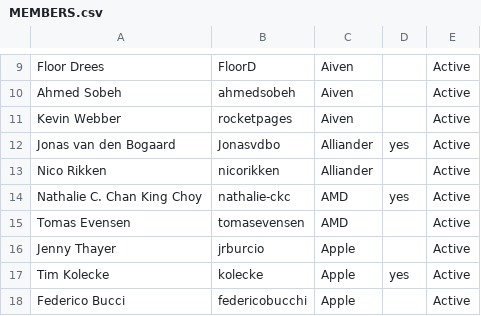
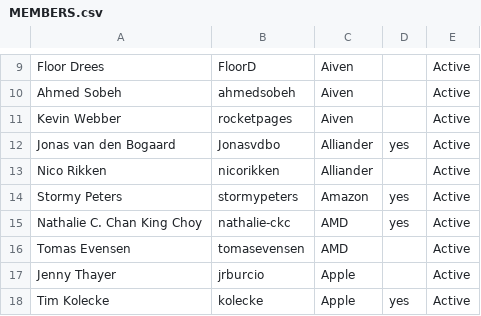
Before and after one commit to todogroup/governance, a CSV file: structure/members/MEMBERS.csv, drawn as a sheet; only a part is shown, gaps mark what is left out; the shorter side is filled out with more unchanged rows; the diff names each change by its address in the sheet, - before the commit and + after, or states it on an @@ line.

Commit message:
Update MEMBERS.csv
Signed-off-by: Henri Yandell <477715+hyandell@users.noreply.github.com>

```diff
--- a/structure/members/MEMBERS.csv
+++ b/structure/members/MEMBERS.csv
+row 14: Stormy Peters | stormypeters | Amazon | yes | Active
```
